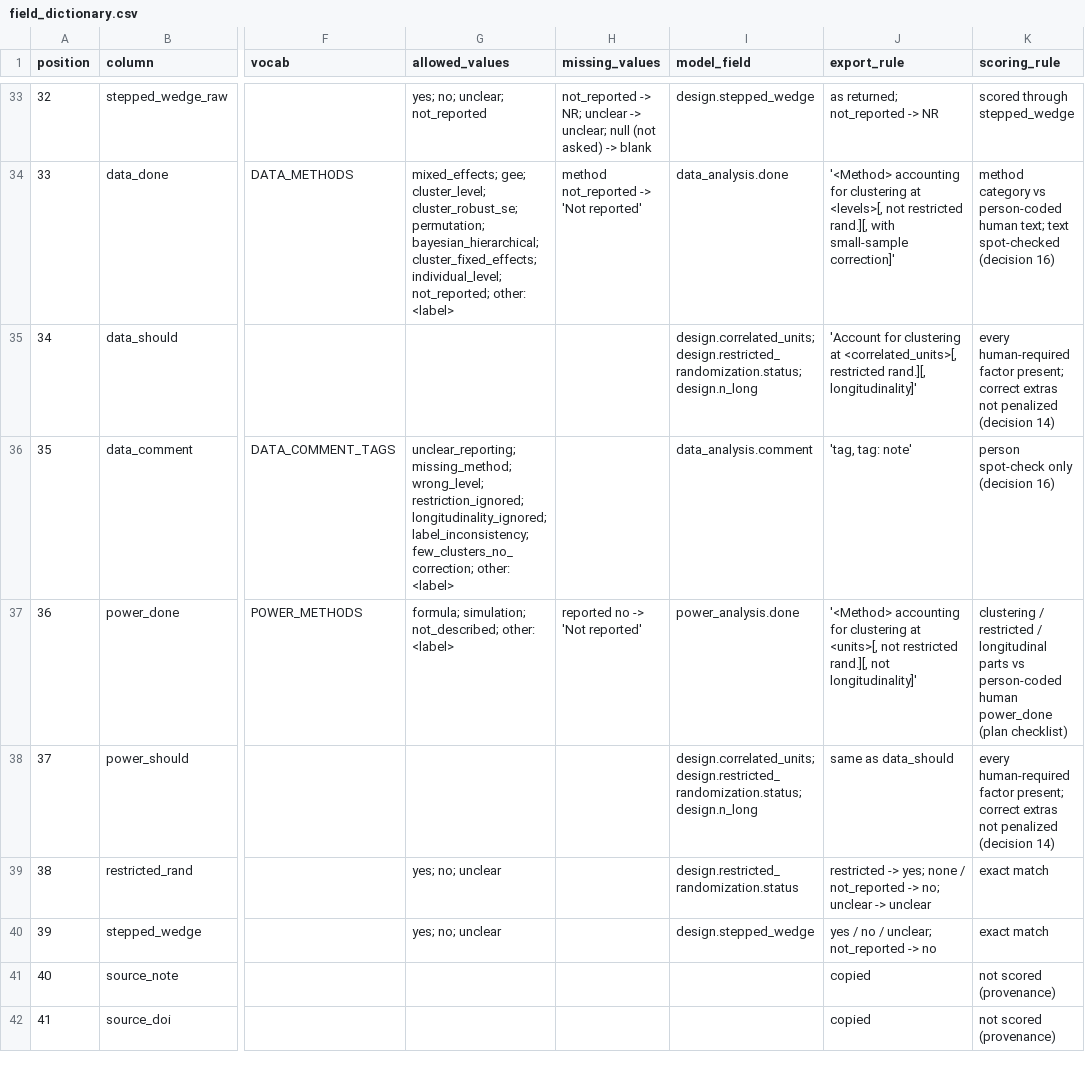
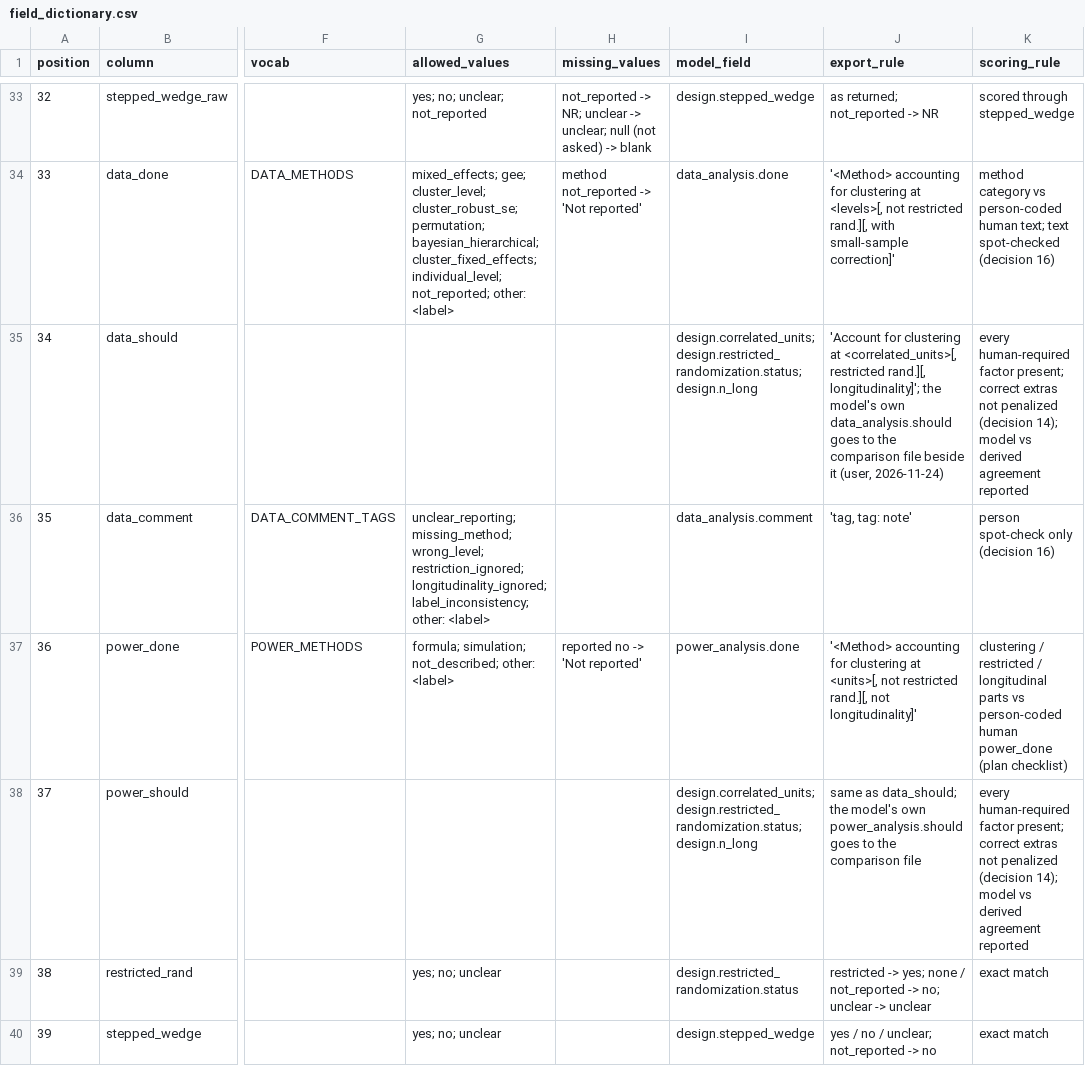
Before and after one commit to CharlieBuhanan/Automated-Detection-of-Ignored-Clustering-and-Restricted-Randomization-in-Trials-with-Clusters, a CSV file: data/field_dictionary.csv, drawn as a sheet; only a part is shown, gaps mark what is left out; the shorter side is filled out with more unchanged rows; the diff names each change by its address in the sheet, - before the commit and + after, or states it on an @@ line.

Commit message:
Refactor ground-truth answer handling and enhance API contract
- Updated the field dictionary to clarify derived fields and scoring rules.
- Refactored API contract functions to better handle output schemas based on answer contracts.
- Introduced a new database table for structured answers to store validated JSON alongside judgment rows.
- Enhanced reading room logic to ensure promptbook versions dictate answer shapes explicitly.
- Added comprehensive tests for ground-truth answer shape, route resolution, and storage mechanisms.
- Improved error handling for invalid versions and responses in the reading room.
- Updated schemas to include new validation rules for analysis tasks and structured answers.

```diff
--- a/data/field_dictionary.csv
+++ b/data/field_dictionary.csv
-J35 (export_rule): …restricted rand.][, longitudinality]'
+J35 (export_rule): …restricted rand.][, longitudinality]'; the model's own data_analysis.should goes to the comparison file beside it (user, 2026-11-24)
-K35 (scoring_rule): …penalized (decision 14)
+K35 (scoring_rule): …penalized (decision 14); model vs derived agreement reported
-G36 (allowed_values): …longitudinality_ignored; label_inconsistency; few_clusters_no_correction; other: <label>
+G36 (allowed_values): …longitudinality_ignored; label_inconsistency; other: <label>
-J38 (export_rule): same as data_should
+J38 (export_rule): same as data_should; the model's own power_analysis.should goes to the comparison file
-K38 (scoring_rule): …penalized (decision 14)
+K38 (scoring_rule): …penalized (decision 14); model vs derived agreement reported
```
Also changed, not shown: 14 other files.
